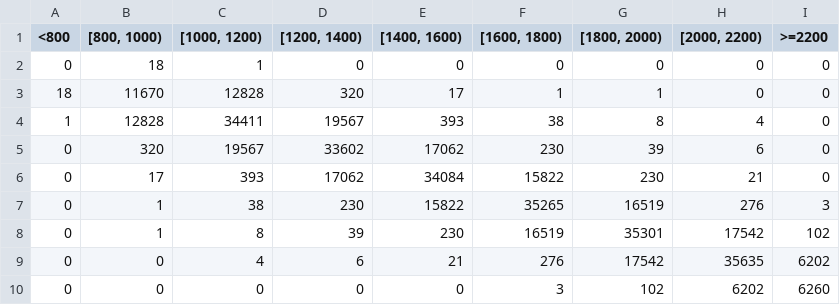
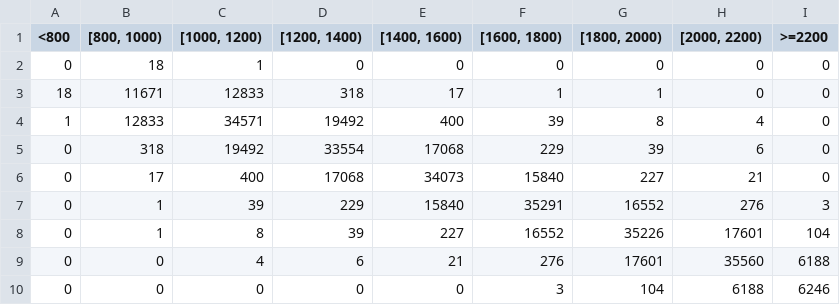
Before and after one commit to mikawal/chess-ml, a CSV file: src/data_visualization/results/bin_matrix.csv, drawn as a sheet.

```diff
--- a/src/data_visualization/results/bin_matrix.csv
+++ b/src/data_visualization/results/bin_matrix.csv
@@ -2,9 +2,9 @@
 0,18,1,0,0,0,0,0,0
-18,11670,12828,320,17,1,1,0,0
-1,12828,34411,19567,393,38,8,4,0
-0,320,19567,33602,17062,230,39,6,0
-0,17,393,17062,34084,15822,230,21,0
-0,1,38,230,15822,35265,16519,276,3
-0,1,8,39,230,16519,35301,17542,102
-0,0,4,6,21,276,17542,35635,6202
-0,0,0,0,0,3,102,6202,6260
+18,11671,12833,318,17,1,1,0,0
+1,12833,34571,19492,400,39,8,4,0
+0,318,19492,33554,17068,229,39,6,0
+0,17,400,17068,34073,15840,227,21,0
+0,1,39,229,15840,35291,16552,276,3
+0,1,8,39,227,16552,35226,17601,104
+0,0,4,6,21,276,17601,35560,6188
+0,0,0,0,0,3,104,6188,6246
```
Also changed, not shown: 9 other files.
